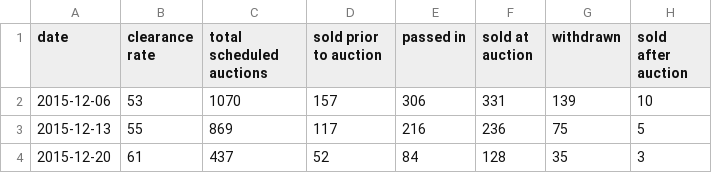
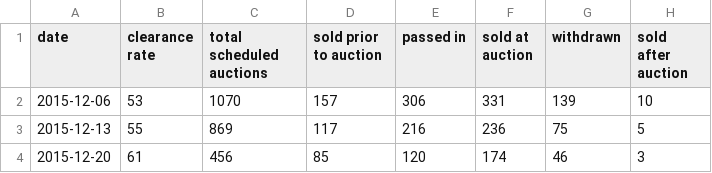
Before and after one commit to cameronmendoza/syd_auction_results, a CSV file: syd_results.csv, drawn as a sheet.

Commit message:
Update plot and results

```diff
--- a/syd_results.csv
+++ b/syd_results.csv
@@ -3,2 +3,2 @@ date,clearance rate,total scheduled auctions,sold prior to auction,passed in,sol
 2015-12-13,55,869,117,216,236,75,5
-2015-12-20,61,437,52,84,128,35,3
+2015-12-20,61,456,85,120,174,46,3
```
Also changed, not shown: 1 other file.
